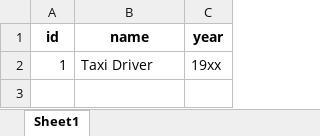
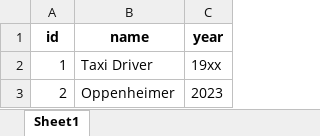
Before and after one commit to GHFR1206/pyrate, an Excel workbook: data/film.xlsx, sheet Sheet1, drawn as a sheet; values as stored, in another font and other column widths than the file's, no borders; the diff names each change by its address in the sheet, - before the commit and + after, or states it on an @@ line.

```diff
--- a/data/film.xlsx (sheet Sheet1)
+++ b/data/film.xlsx (sheet Sheet1)
+row 3: 2 | Oppenheimer | 2023
```
Also changed, not shown: 1 other file.
